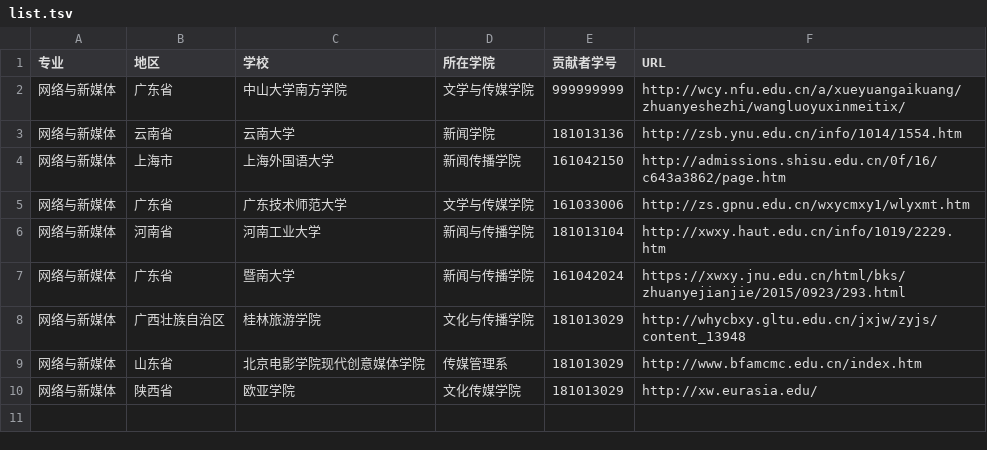
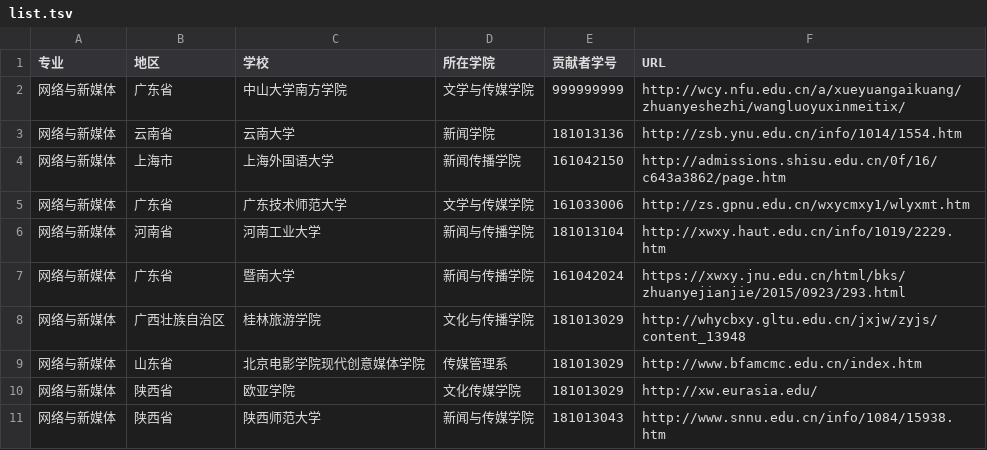
Before and after one commit to QiuYuAn0303/China_newmedia_undergrad, a TSV file: list.tsv, drawn as a sheet.

Commit message:
Update list.tsv

```diff
--- a/list.tsv
+++ b/list.tsv
@@ -10 +10,2 @@
 网络与新媒体	陕西省	欧亚学院	文化传媒学院	181013029	http://xw.eurasia.edu/
+网络与新媒体	陕西省	陕西师范大学	新闻与传媒学院	181013043	http://www.snnu.edu.cn/info/1084/15938.htm
```
